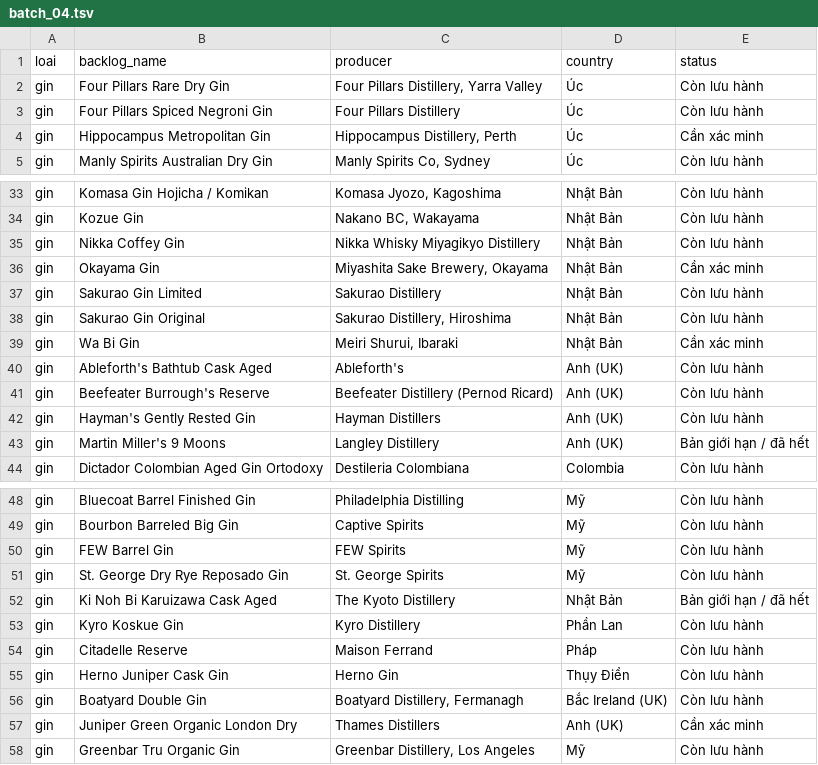
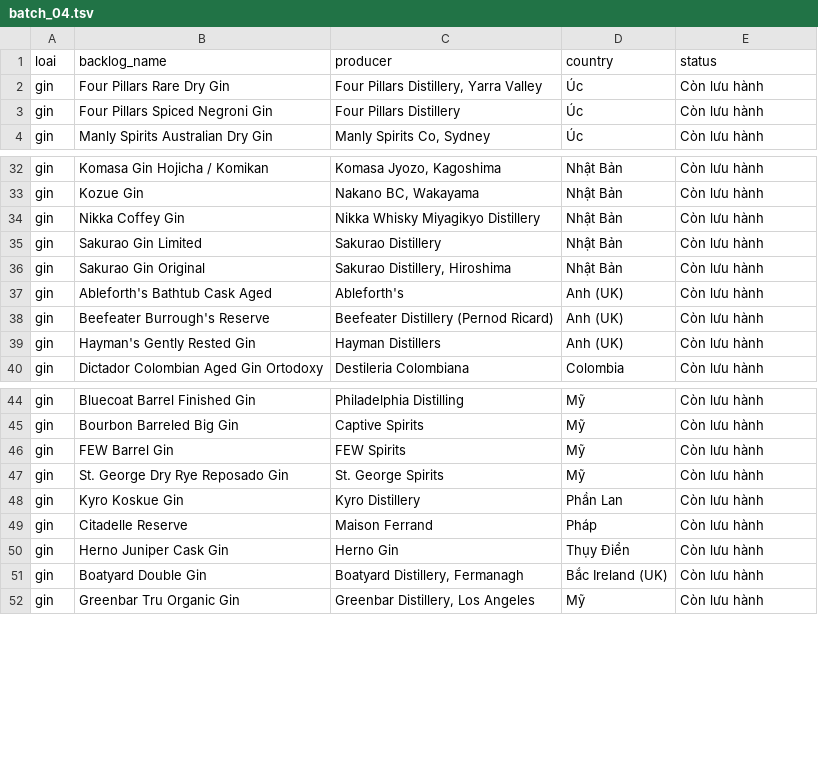
Before and after one commit to nguyenphucle15-maker/spirit-card, a TSV file: data/prices/batches/batch_04.tsv, drawn as a sheet; only a part is shown, gaps mark what is left out; the diff covers the shown part only; the diff names each change by its address in the sheet, - before the commit and + after, or states it on an @@ line.

```diff
--- a/data/prices/batches/batch_04.tsv
+++ b/data/prices/batches/batch_04.tsv
-row 4: gin | Hippocampus Metropolitan Gin | Hippocampus Distillery, Perth | Úc | Cần xác minh
-row 36: gin | Okayama Gin | Miyashita Sake Brewery, Okayama | Nhật Bản | Cần xác minh
-row 39: gin | Wa Bi Gin | Meiri Shurui, Ibaraki | Nhật Bản | Cần xác minh
-row 43: gin | Martin Miller's 9 Moons | Langley Distillery | Anh (UK) | Bản giới hạn / đã hết
-row 52: gin | Ki Noh Bi Karuizawa Cask Aged | The Kyoto Distillery | Nhật Bản | Bản giới hạn / đã hết
-row 57: gin | Juniper Green Organic London Dry | Thames Distillers | Anh (UK) | Cần xác minh
```
Also changed, not shown: 31 removed rows elsewhere in this file, data/prices/batches/batch_05.tsv, data/prices/batches/batch_07.tsv, 10 other files.
